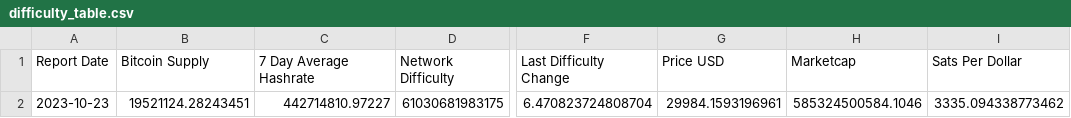
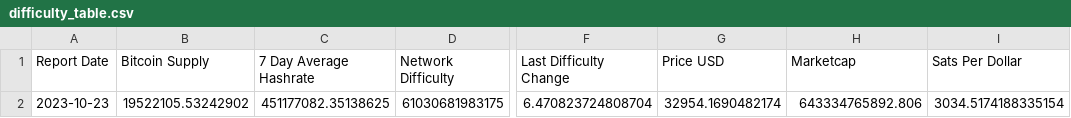
Before and after one commit to SecretSatoshis/Bitcoin-Difficulty-Report, a CSV file: difficulty_table.csv, drawn as a sheet; only a part is shown, gaps mark what is left out; the diff names each change by its address in the sheet, - before the commit and + after, or states it on an @@ line.

```diff
--- a/difficulty_table.csv
+++ b/difficulty_table.csv
-B2 (Bitcoin Supply): 19521124.28243451
+B2 (Bitcoin Supply): 19522105.53242902
-C2 (7 Day Average Hashrate): 442714810.97227
+C2 (7 Day Average Hashrate): 451177082.35138625
-G2 (Price USD): 29984.1593196961
+G2 (Price USD): 32954.1690482174
-H2 (Marketcap): 585324500584.1046
+H2 (Marketcap): 643334765892.806
-I2 (Sats Per Dollar): 3335.094338773462
+I2 (Sats Per Dollar): 3034.5174188335154
```
Also changed, not shown: fundamentals_table.csv, performance_table.csv, 3 other files.
